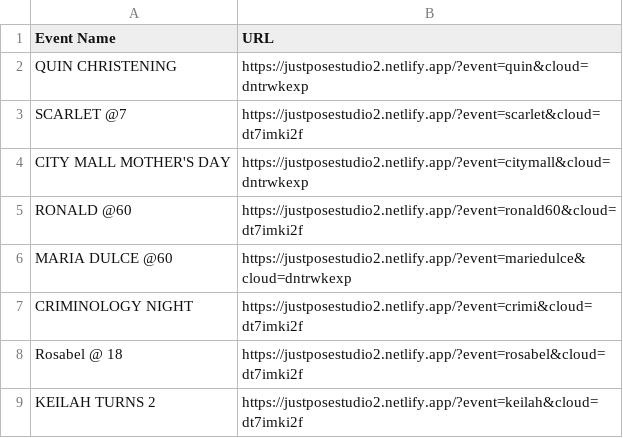
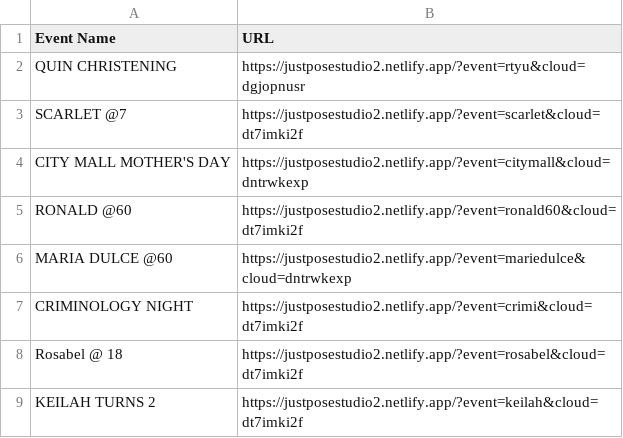
Before and after one commit to sirnichemotivation-rgb/events-landingpage, a CSV file: events.csv, drawn as a sheet; only a part is shown.

Commit message:
Update events.csv

```diff
--- a/events.csv
+++ b/events.csv
@@ -1,3 +1,3 @@
 Event Name,URL
-QUIN CHRISTENING, https://justposestudio2.netlify.app/?event=quin&cloud=dntrwkexp
+QUIN CHRISTENING, https://justposestudio2.netlify.app/?event=rtyu&cloud=dgjopnusr
 SCARLET @7, https://justposestudio2.netlify.app/?event=scarlet&cloud=dt7imki2f
```
